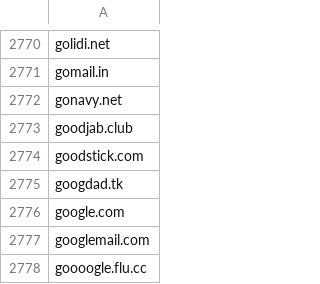
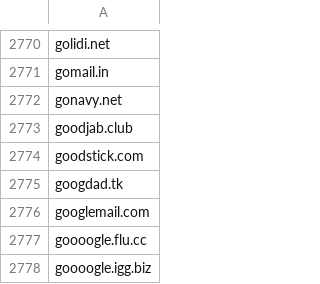
Before and after one commit to edwin-zvs/email-providers, a CSV file: email-providers.csv, drawn as a sheet; only a part is shown, gaps mark what is left out; the shorter side is filled out with more unchanged rows; the diff names each change by its address in the sheet, - before the commit and + after, or states it on an @@ line.

Commit message:
@google.com email is for employees
It is not free/public

```diff
--- a/email-providers.csv
+++ b/email-providers.csv
-row 2776: google.com
```
